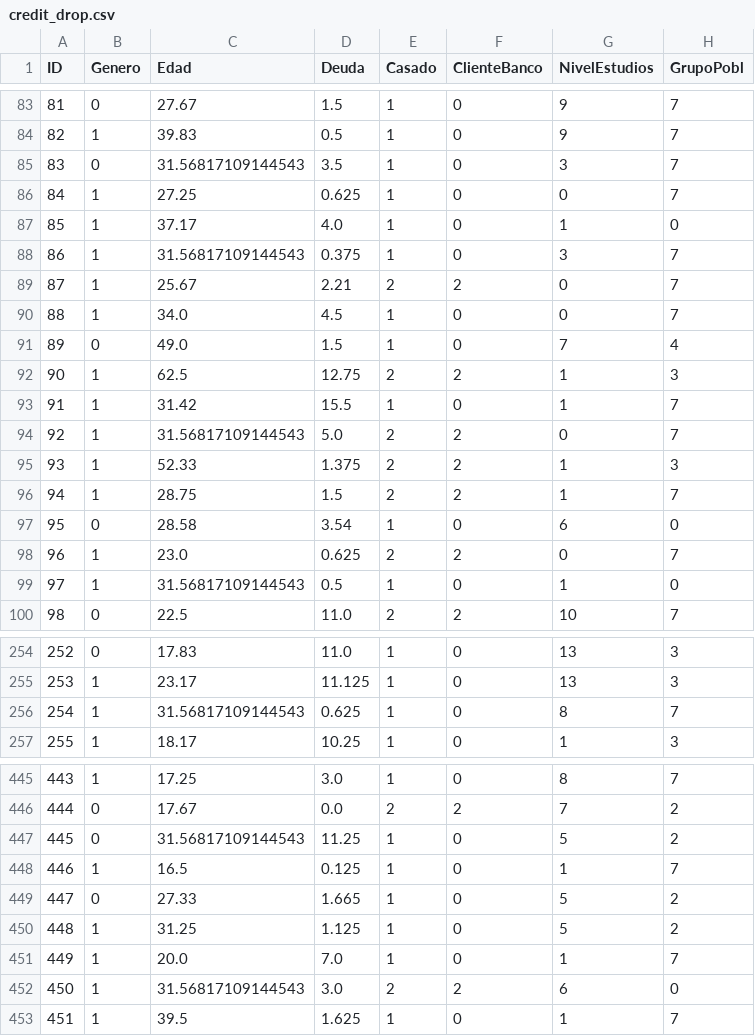
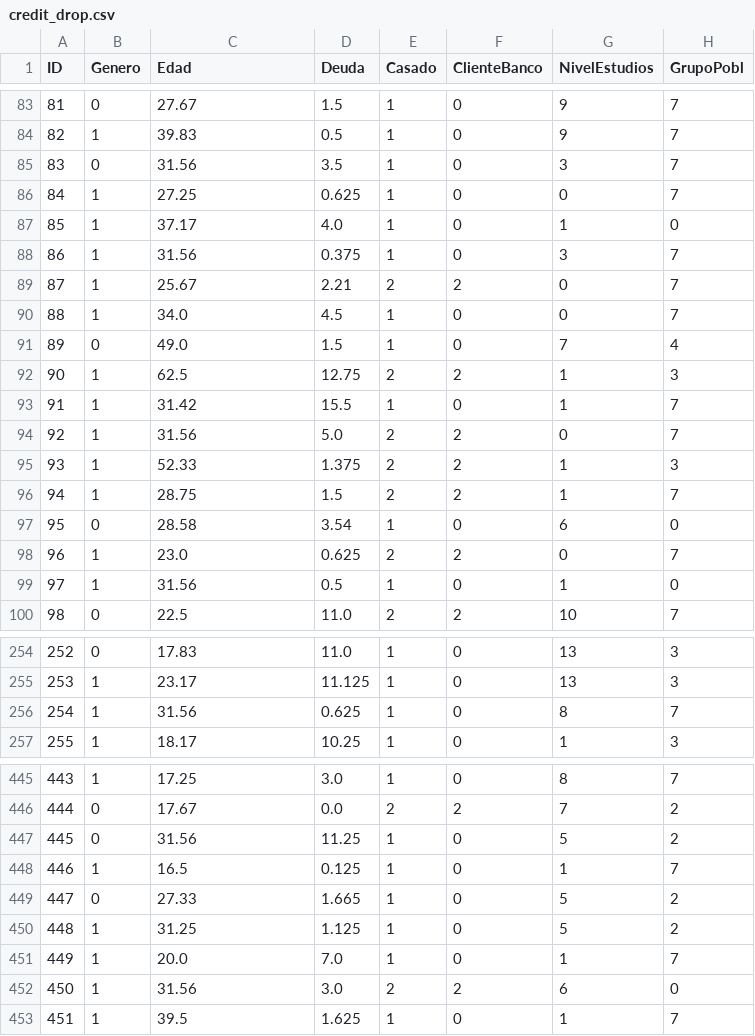
Before and after one commit to jeimromo/app_banco, a CSV file: credit_drop.csv, drawn as a sheet; only a part is shown, gaps mark what is left out; the diff covers the shown part only; the diff names each change by its address in the sheet, - before the commit and + after, or states it on an @@ line.

```diff
--- a/credit_drop.csv
+++ b/credit_drop.csv
-C85 (Edad): 31.56817109144543
+C85 (Edad): 31.56
-C88 (Edad): 31.56817109144543
+C88 (Edad): 31.56
-C94 (Edad): 31.56817109144543
+C94 (Edad): 31.56
-C99 (Edad): 31.56817109144543
+C99 (Edad): 31.56
-C256 (Edad): 31.56817109144543
+C256 (Edad): 31.56
-C447 (Edad): 31.56817109144543
+C447 (Edad): 31.56
-C452 (Edad): 31.56817109144543
+C452 (Edad): 31.56
```
Also changed, not shown: 5 edited cells elsewhere in this file, 3 other files.
